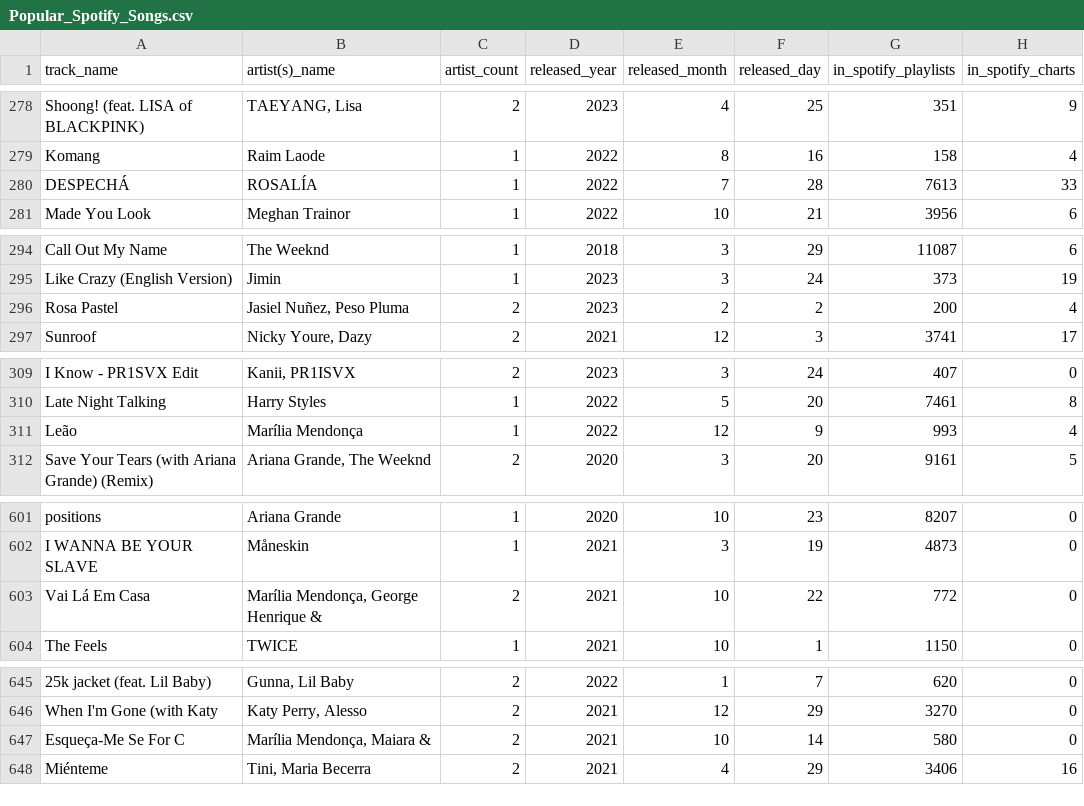
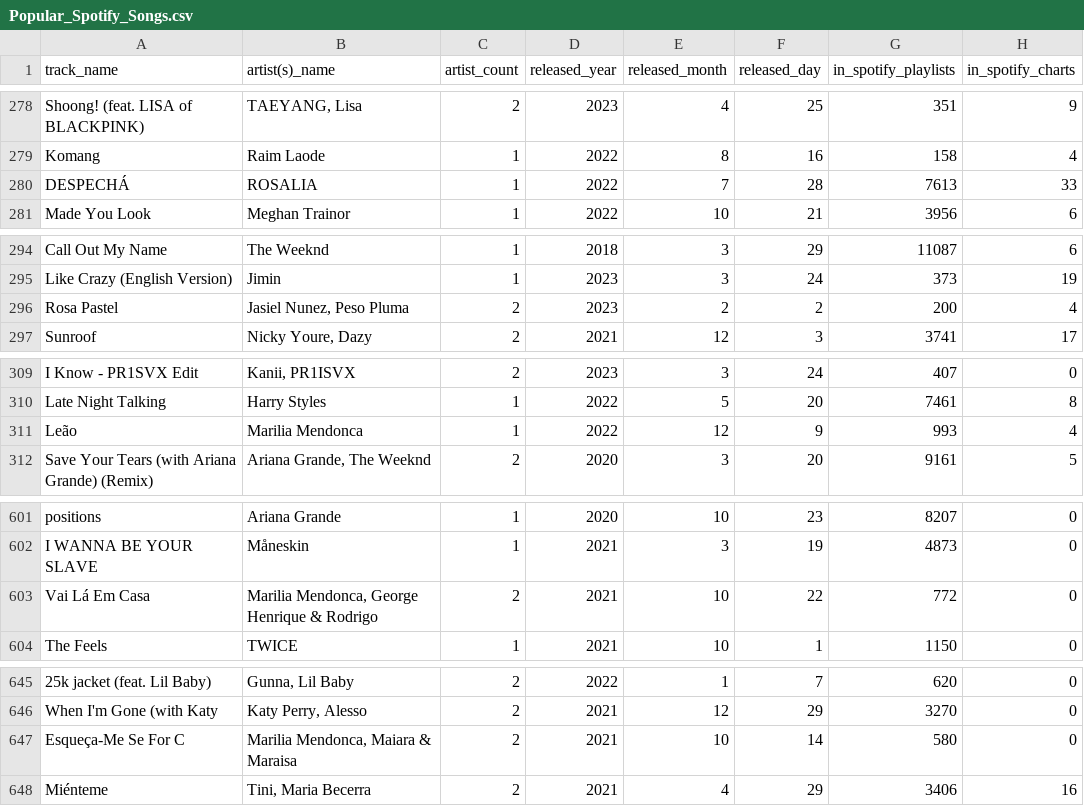
Before and after one commit to jbraz05/Spotify-Graph-Explorer, a CSV file: data/Popular_Spotify_Songs.csv, drawn as a sheet; only a part is shown, gaps mark what is left out; the diff covers the shown part only; the diff names each change by its address in the sheet, - before the commit and + after, or states it on an @@ line.

```diff
--- a/data/Popular_Spotify_Songs.csv
+++ b/data/Popular_Spotify_Songs.csv
-B280 (artist(s)_name): ROSALÍA
+B280 (artist(s)_name): ROSALIA
-B296 (artist(s)_name): Jasiel Nuñez, Peso Pluma
+B296 (artist(s)_name): Jasiel Nunez, Peso Pluma
-B311 (artist(s)_name): Marília Mendonça
+B311 (artist(s)_name): Marilia Mendonca
-B603 (artist(s)_name): Marília Mendonça, George Henrique &
+B603 (artist(s)_name): Marilia Mendonca, George Henrique & Rodrigo
-B647 (artist(s)_name): Marília Mendonça, Maiara &
+B647 (artist(s)_name): Marilia Mendonca, Maiara & Maraisa
```
Also changed, not shown: 22 edited cells elsewhere in this file.
